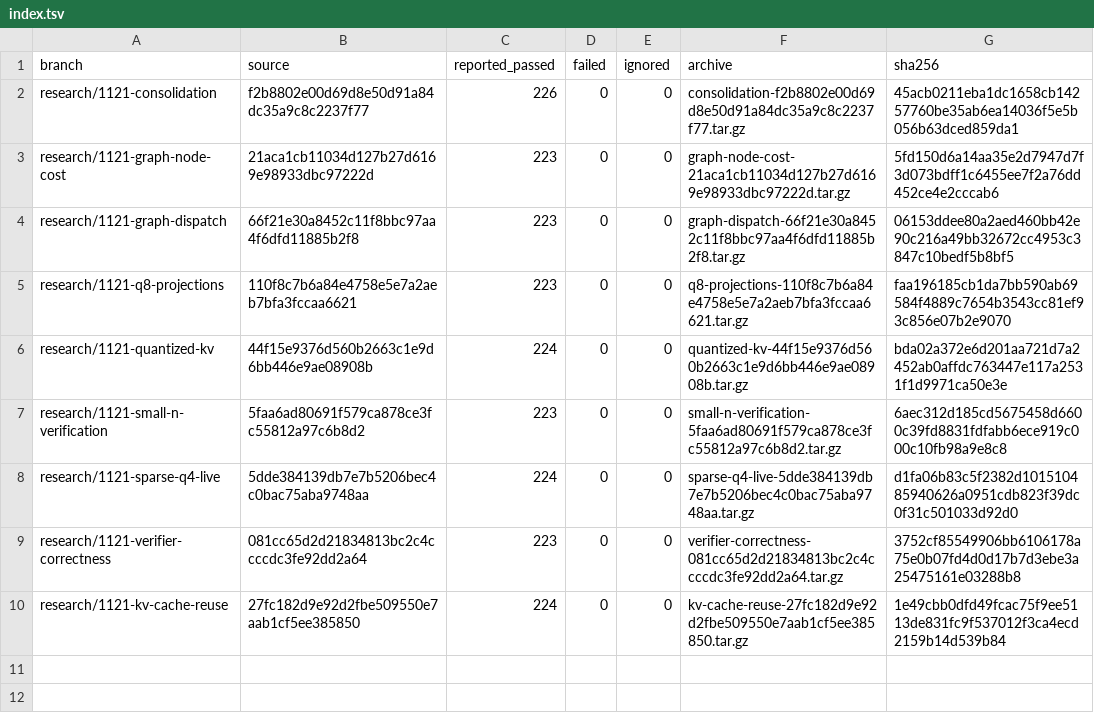
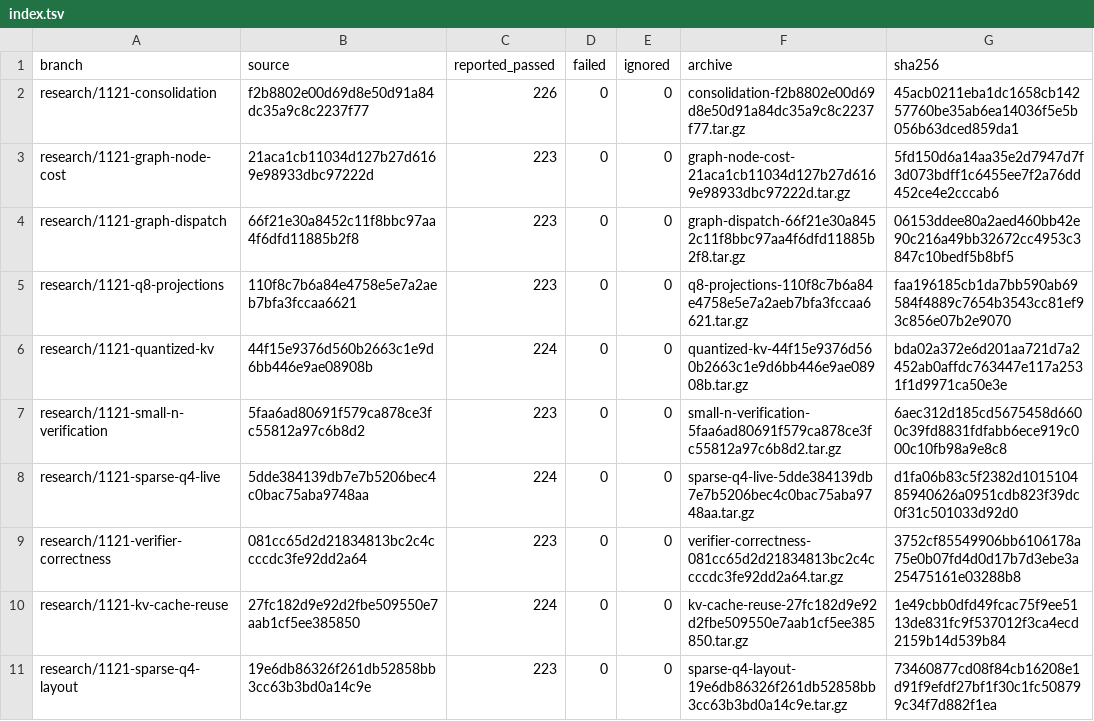
Before and after one commit to GuyPaddock/m40-llm, a TSV file: docs/experiments/2026-11-21-build-compatibility/isolated/index.tsv, drawn as a sheet.

Commit message:
docs(test): retain Q4 layout build validation
Archive the source-isolated format, non-CUDA and CUDA/server build checks for the fixed-mask study. Keep compile coverage separate from the measured layout comparison.

```diff
--- a/docs/experiments/2026-11-21-build-compatibility/isolated/index.tsv
+++ b/docs/experiments/2026-11-21-build-compatibility/isolated/index.tsv
@@ -10 +10,2 @@ research/1121-verifier-correctness	081cc65d2d21834813bc2c4ccccdc3fe92dd2a64	223
 research/1121-kv-cache-reuse	27fc182d9e92d2fbe509550e7aab1cf5ee385850	224	0	0	kv-cache-reuse-27fc182d9e92d2fbe509550e7aab1cf5ee385850.tar.gz	1e49cbb0dfd49fcac75f9ee5113de831fc9f537012f3ca4ecd2159b14d539b84
+research/1121-sparse-q4-layout	19e6db86326f261db52858bb3cc63b3bd0a14c9e	223	0	0	sparse-q4-layout-19e6db86326f261db52858bb3cc63b3bd0a14c9e.tar.gz	73460877cd08f84cb16208e1d91f9efdf27bf1f30c1fc508799c34f7d882f1ea
```
Also changed, not shown: 2 other files.
